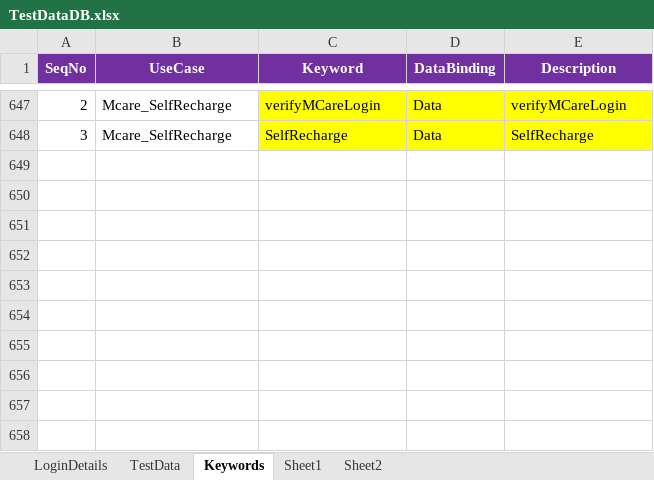
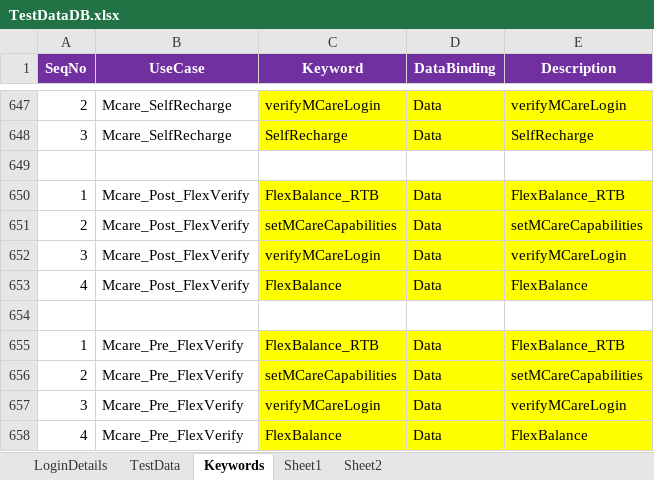
Before and after one commit to imran0404y/VFQA_Parallel, an Excel workbook: Framework/Database/TestDataDB.xlsx, sheet Keywords, drawn as a sheet; only a part is shown, gaps mark what is left out; values as stored, in another font and other column widths than the file's, no borders; the diff names each change by its address in the sheet, - before the commit and + after, or states it on an @@ line.

```diff
--- a/Framework/Database/TestDataDB.xlsx (sheet Keywords)
+++ b/Framework/Database/TestDataDB.xlsx (sheet Keywords)
+row 649: (empty)
+row 650: 1 | Mcare_Post_FlexVerify | FlexBalance_RTB | Data | FlexBalance_RTB
+row 651: 2 | Mcare_Post_FlexVerify | setMCareCapabilities | Data | setMCareCapabilities
+row 652: 3 | Mcare_Post_FlexVerify | verifyMCareLogin | Data | verifyMCareLogin
+row 653: 4 | Mcare_Post_FlexVerify | FlexBalance | Data | FlexBalance
+row 654: (empty)
+row 655: 1 | Mcare_Pre_FlexVerify | FlexBalance_RTB | Data | FlexBalance_RTB
+row 656: 2 | Mcare_Pre_FlexVerify | setMCareCapabilities | Data | setMCareCapabilities
+row 657: 3 | Mcare_Pre_FlexVerify | verifyMCareLogin | Data | verifyMCareLogin
+row 658: 4 | Mcare_Pre_FlexVerify | FlexBalance | Data | FlexBalance
```
Also changed, not shown: sheet LoginDetails, Directory/VFQA_TestDesign.xlsm, VFQA_TestDesign.xlsm, 5 other files.
